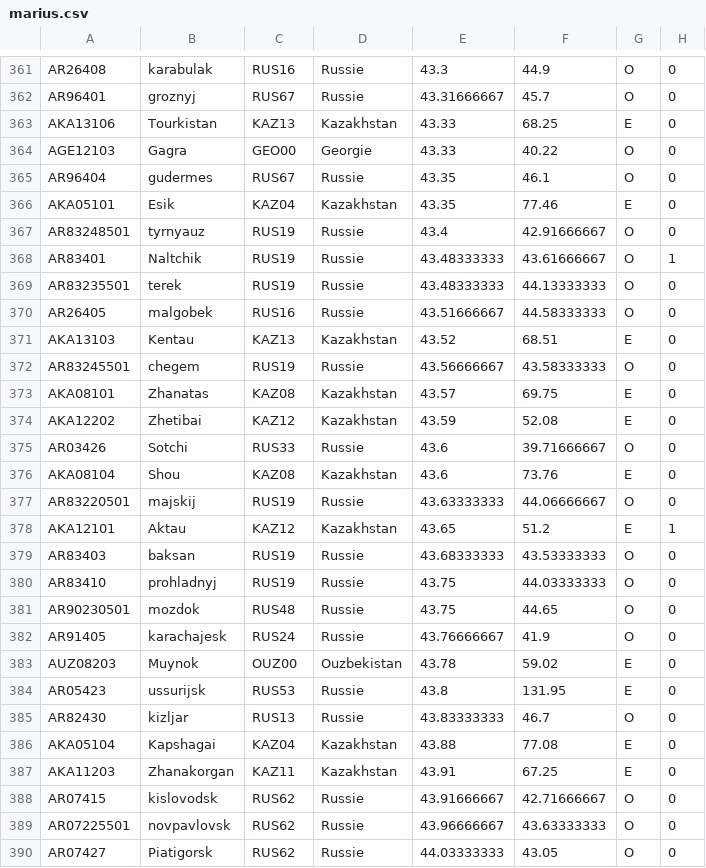
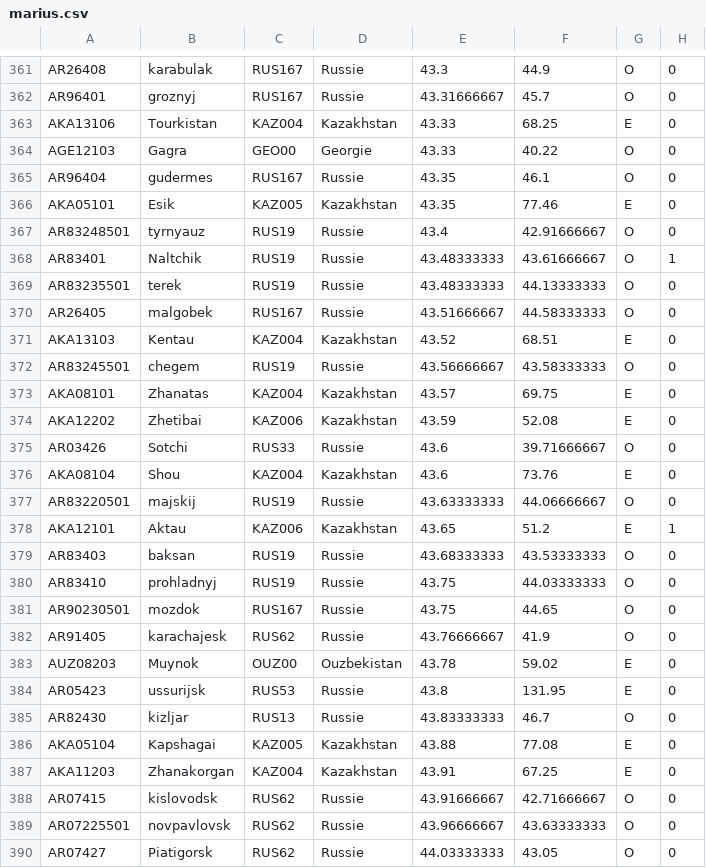
Before and after one commit to ISCPIF/simpuzzle, a CSV file: marius/src/main/resources/fr/geocite/marius/marius.csv, drawn as a sheet; only a part is shown, gaps mark what is left out; the diff covers the shown part only; the diff names each change by its address in the sheet, - before the commit and + after, or states it on an @@ line.

```diff
--- a/marius/src/main/resources/fr/geocite/marius/marius.csv
+++ b/marius/src/main/resources/fr/geocite/marius/marius.csv
-C361: RUS16
+C361: RUS167
-C362: RUS67
+C362: RUS167
-C363: KAZ13
+C363: KAZ004
-C365: RUS67
+C365: RUS167
-C366: KAZ04
+C366: KAZ005
-C370: RUS16
+C370: RUS167
-C371: KAZ13
+C371: KAZ004
-C373: KAZ08
+C373: KAZ004
-C374: KAZ12
+C374: KAZ006
-C376: KAZ08
+C376: KAZ004
-C378: KAZ12
+C378: KAZ006
-C381: RUS48
+C381: RUS167
-C382: RUS24
+C382: RUS62
-C386: KAZ04
+C386: KAZ005
-C387: KAZ11
+C387: KAZ004
```
Also changed, not shown: 102 edited cells elsewhere in this file.
